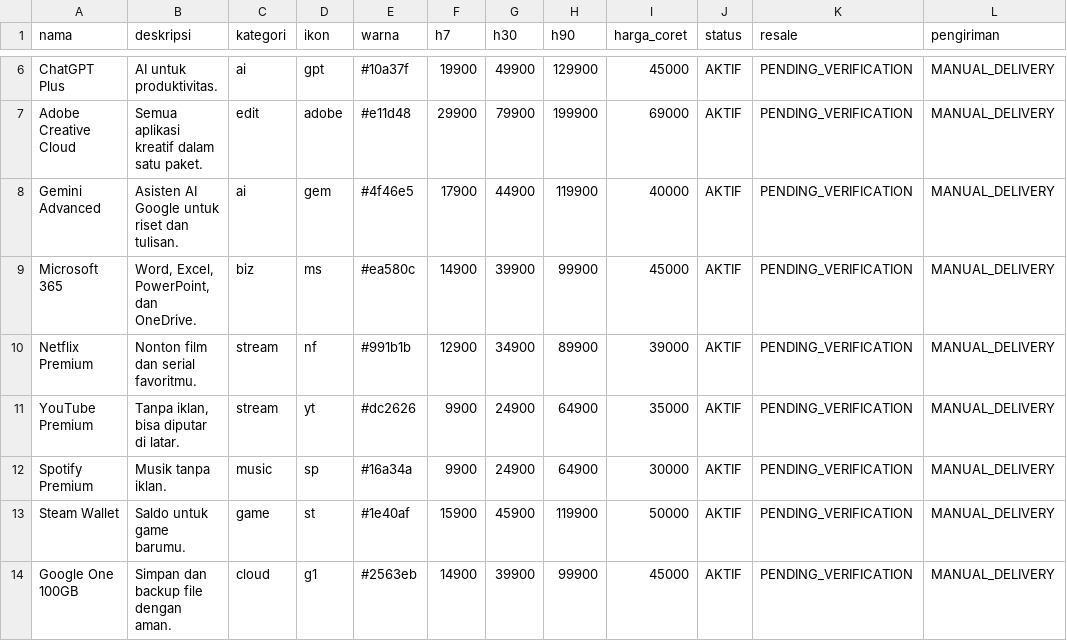
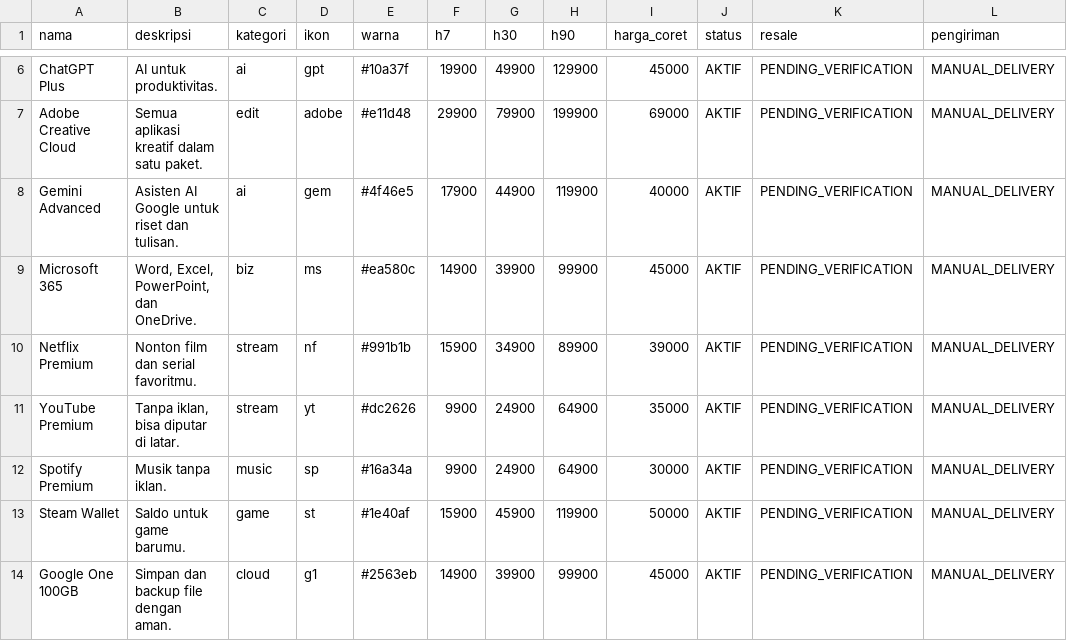
Before and after one commit to nainggolanfawwaz8-max/Virello-, a CSV file: produk.csv, drawn as a sheet; only a part is shown, gaps mark what is left out; the diff names each change by its address in the sheet, - before the commit and + after, or states it on an @@ line.

Commit message:
Update produk.csv

```diff
--- a/produk.csv
+++ b/produk.csv
-F10 (h7): 12900
+F10 (h7): 15900
```
